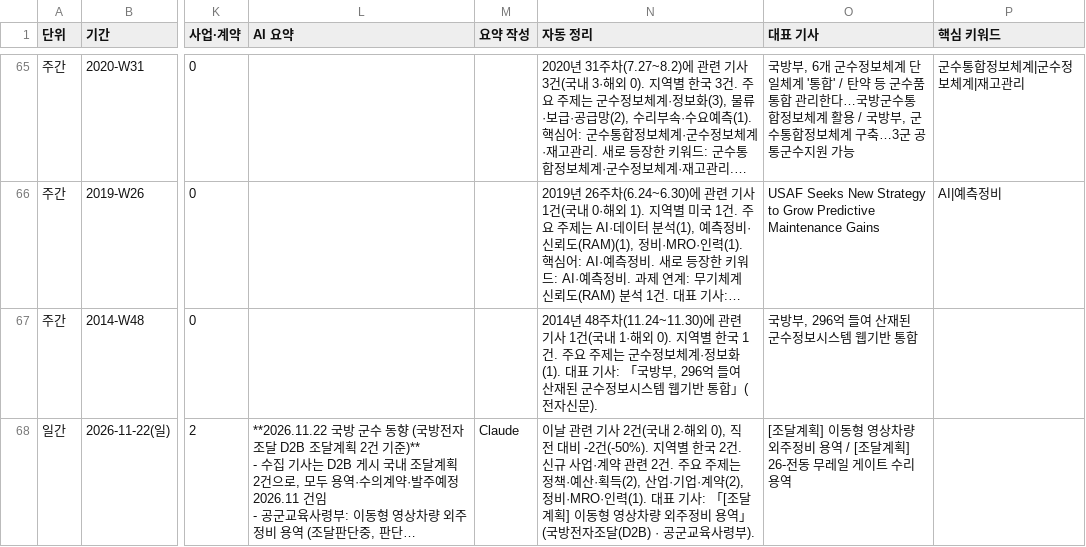
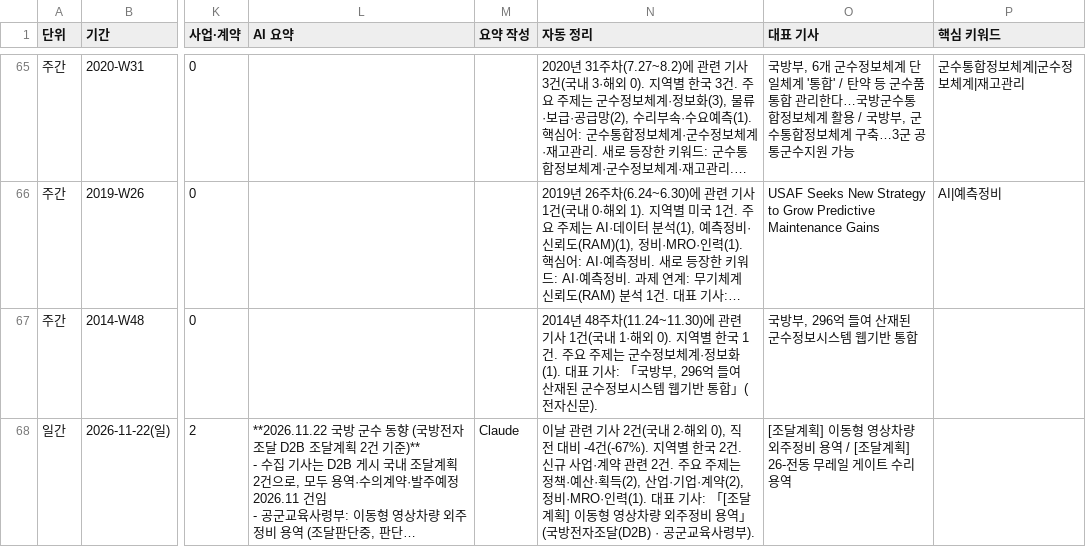
Before and after one commit to JaewoonAhn-HRnews/Logistics-Information-System, a CSV file: data/export/summaries.csv, drawn as a sheet; only a part is shown, gaps mark what is left out; long unchanged cells end in …; the diff covers the shown part only; the diff names each change by its address in the sheet, - before the commit and + after, or states it on an @@ line.

```diff
--- a/data/export/summaries.csv
+++ b/data/export/summaries.csv
-N68 (자동 정리): …대비 -2건(-50%). 지역별…
+N68 (자동 정리): …대비 -4건(-67%). 지역별…
```
Also changed, not shown: 28 edited cells elsewhere in this file, data/export/articles.csv, 18 other files.
